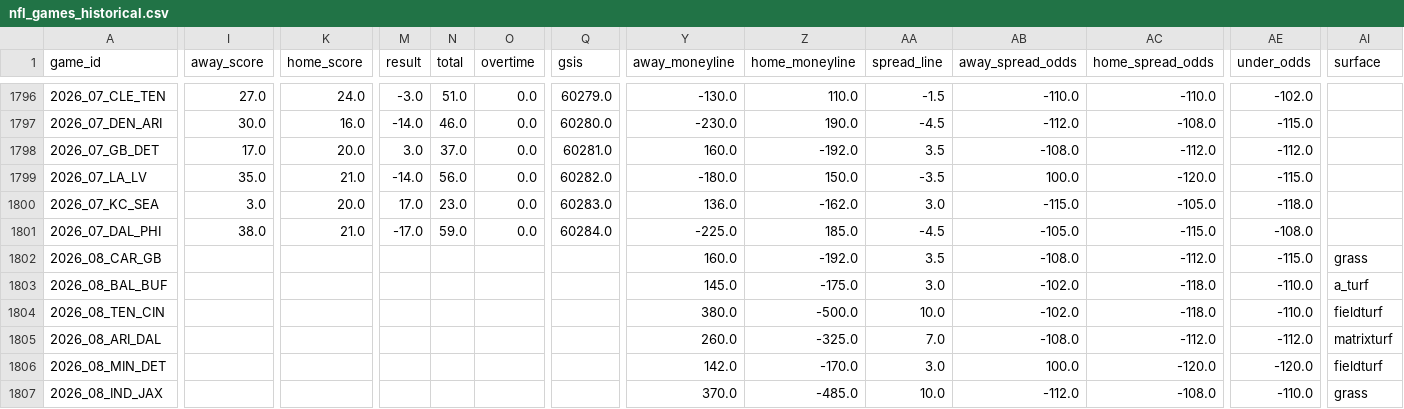
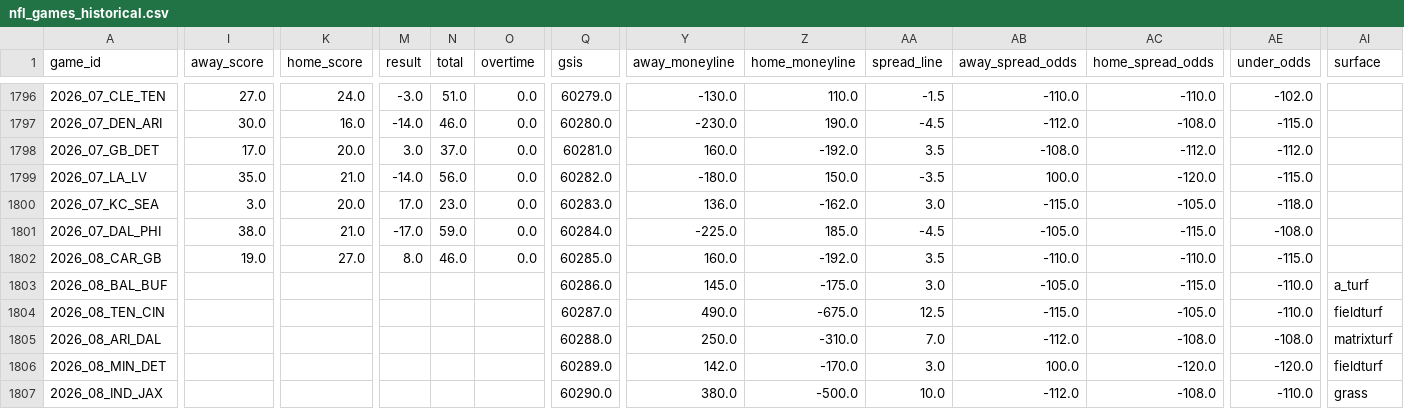
Before and after one commit to gmalbert/nfl-predictions, a CSV file: data_files/nfl_games_historical.csv, drawn as a sheet; only a part is shown, gaps mark what is left out; the diff covers the shown part only; the diff names each change by its address in the sheet, - before the commit and + after, or states it on an @@ line.

```diff
--- a/data_files/nfl_games_historical.csv
+++ b/data_files/nfl_games_historical.csv
-I1802 (away_score): (empty)
+I1802 (away_score): 19.0
-K1802 (home_score): (empty)
+K1802 (home_score): 27.0
-M1802 (result): (empty)
+M1802 (result): 8.0
-N1802 (total): (empty)
+N1802 (total): 46.0
-O1802 (overtime): (empty)
+O1802 (overtime): 0.0
-Q1802 (gsis): (empty)
+Q1802 (gsis): 60285.0
-AB1802 (away_spread_odds): -108.0
+AB1802 (away_spread_odds): -110.0
-AC1802 (home_spread_odds): -112.0
+AC1802 (home_spread_odds): -110.0
-AI1802 (surface): grass
+AI1802 (surface): (empty)
-Q1803 (gsis): (empty)
+Q1803 (gsis): 60286.0
-AB1803 (away_spread_odds): -102.0
+AB1803 (away_spread_odds): -105.0
-AC1803 (home_spread_odds): -118.0
+AC1803 (home_spread_odds): -115.0
-Q1804 (gsis): (empty)
+Q1804 (gsis): 60287.0
-Y1804 (away_moneyline): 380.0
+Y1804 (away_moneyline): 490.0
-Z1804 (home_moneyline): -500.0
+Z1804 (home_moneyline): -675.0
-AA1804 (spread_line): 10.0
+AA1804 (spread_line): 12.5
-AB1804 (away_spread_odds): -102.0
+AB1804 (away_spread_odds): -115.0
-AC1804 (home_spread_odds): -118.0
+AC1804 (home_spread_odds): -105.0
-Q1805 (gsis): (empty)
+Q1805 (gsis): 60288.0
-Y1805 (away_moneyline): 260.0
+Y1805 (away_moneyline): 250.0
-Z1805 (home_moneyline): -325.0
+Z1805 (home_moneyline): -310.0
-AB1805 (away_spread_odds): -108.0
+AB1805 (away_spread_odds): -112.0
-AC1805 (home_spread_odds): -112.0
+AC1805 (home_spread_odds): -108.0
-AE1805 (under_odds): -112.0
+AE1805 (under_odds): -108.0
-Q1806 (gsis): (empty)
+Q1806 (gsis): 60289.0
-Q1807 (gsis): (empty)
+Q1807 (gsis): 60290.0
-Y1807 (away_moneyline): 370.0
+Y1807 (away_moneyline): 380.0
-Z1807 (home_moneyline): -485.0
+Z1807 (home_moneyline): -500.0
```
Also changed, not shown: 66 edited cells elsewhere in this file, data_files/model_feature_importances.csv, 3 other files.
